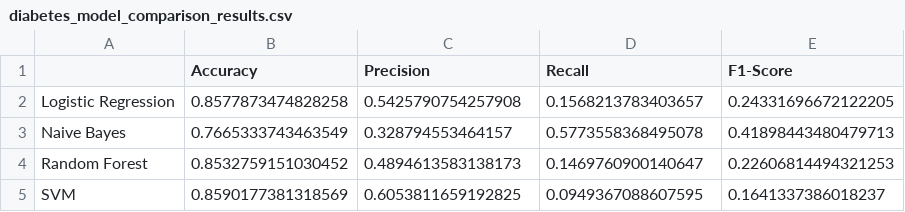
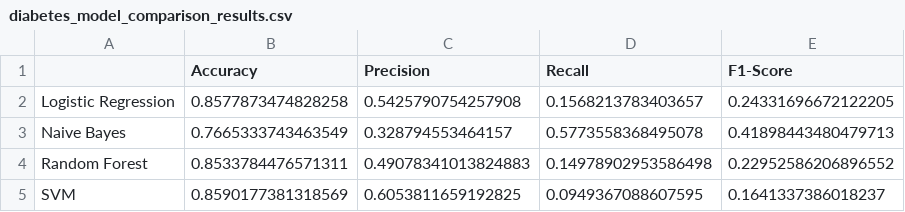
Before and after one commit to Bibhutikarki/diabetes_prediction, a CSV file: diabetes_model_comparison_results.csv, drawn as a sheet.

```diff
--- a/diabetes_model_comparison_results.csv
+++ b/diabetes_model_comparison_results.csv
@@ -3,3 +3,3 @@ Logistic Regression,0.8577873474828258,0.5425790754257908,0.1568213783403657,0.2
 Naive Bayes,0.7665333743463549,0.328794553464157,0.5773558368495078,0.41898443480479713
-Random Forest,0.8532759151030452,0.4894613583138173,0.1469760900140647,0.22606814494321253
+Random Forest,0.8533784476571311,0.49078341013824883,0.14978902953586498,0.22952586206896552
 SVM,0.8590177381318569,0.6053811659192825,0.0949367088607595,0.1641337386018237
```
Also changed, not shown: 12 other files.
